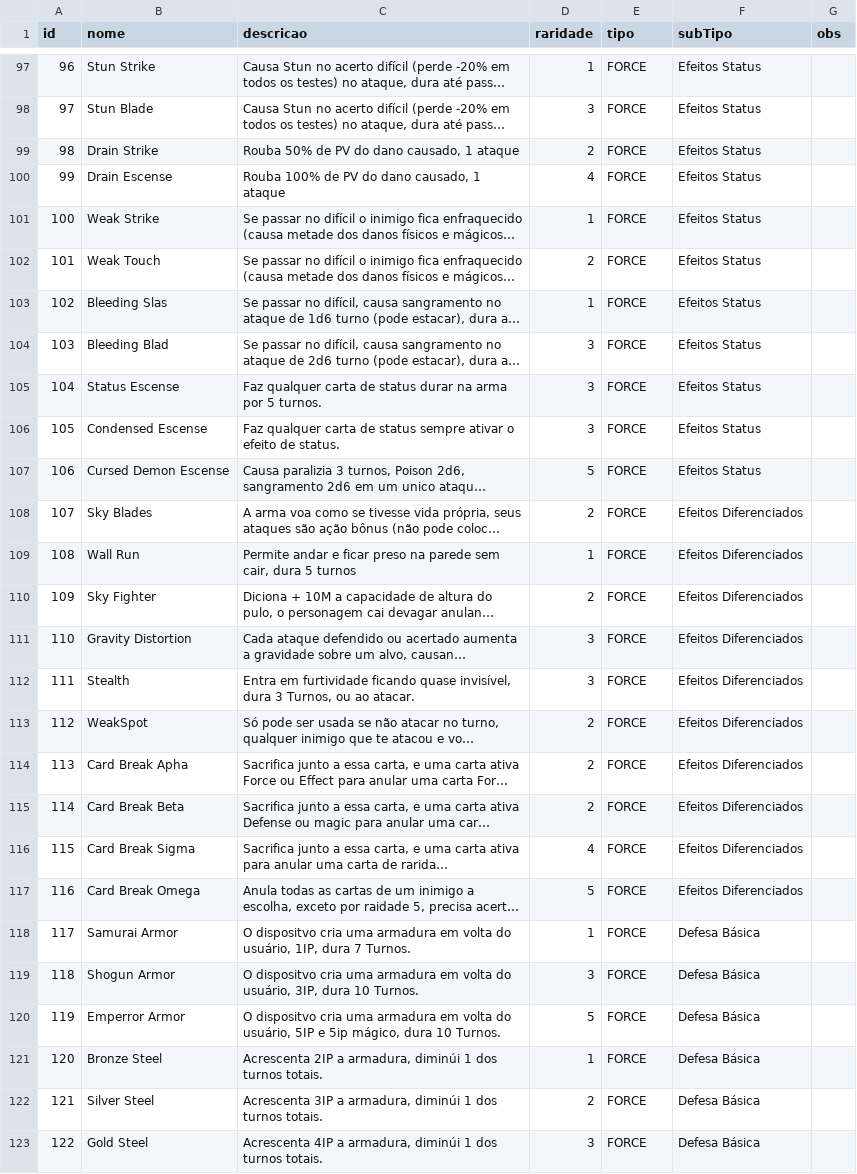
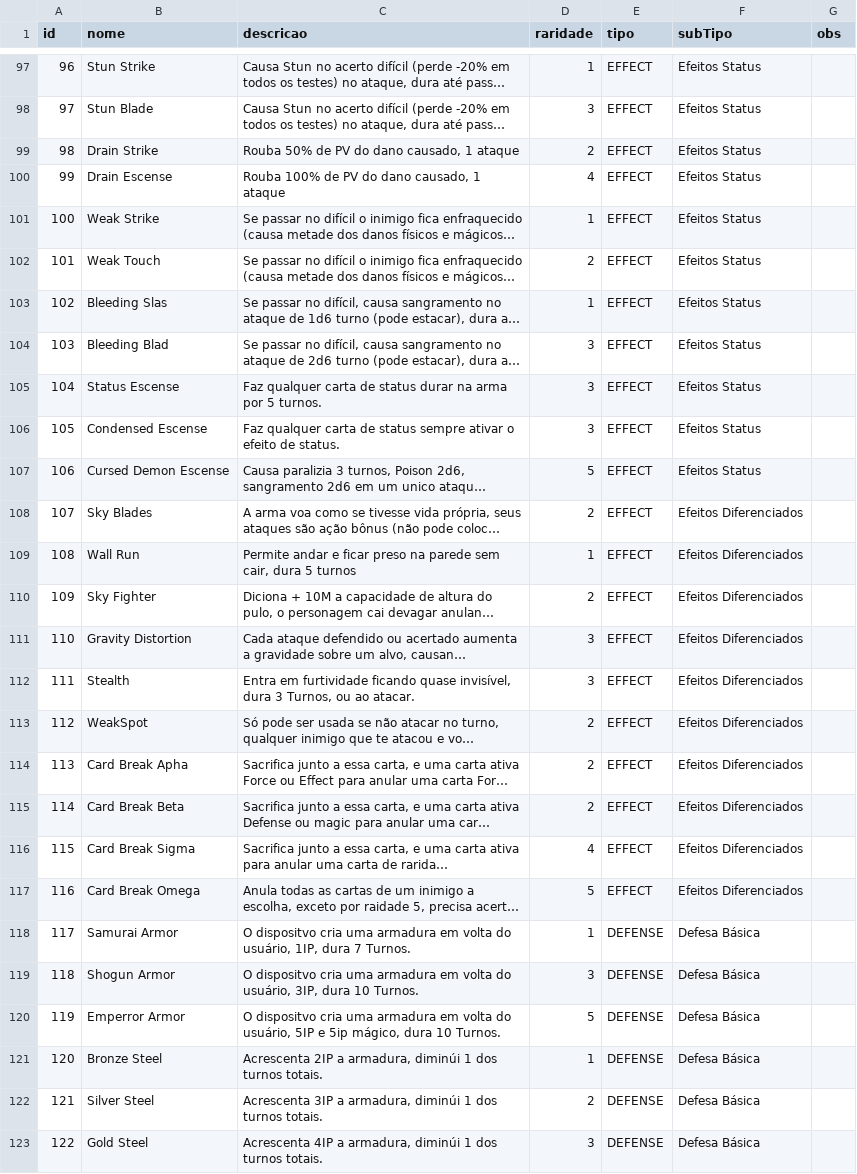
Before and after one commit to phmdacosta/rrpgfichadaemon, a CSV file: Ficha Cartas/database/cartas.csv, drawn as a sheet; only a part is shown, gaps mark what is left out; long unchanged cells end in …; the diff covers the shown part only; the diff names each change by its address in the sheet, - before the commit and + after, or states it on an @@ line.

```diff
--- a/Ficha Cartas/database/cartas.csv
+++ b/Ficha Cartas/database/cartas.csv
-E97:E117 (tipo): FORCE
+E97:E117 (tipo): EFFECT
-E118:E123 (tipo): FORCE
+E118:E123 (tipo): DEFENSE
```
Also changed, not shown: 121 edited cells elsewhere in this file.
